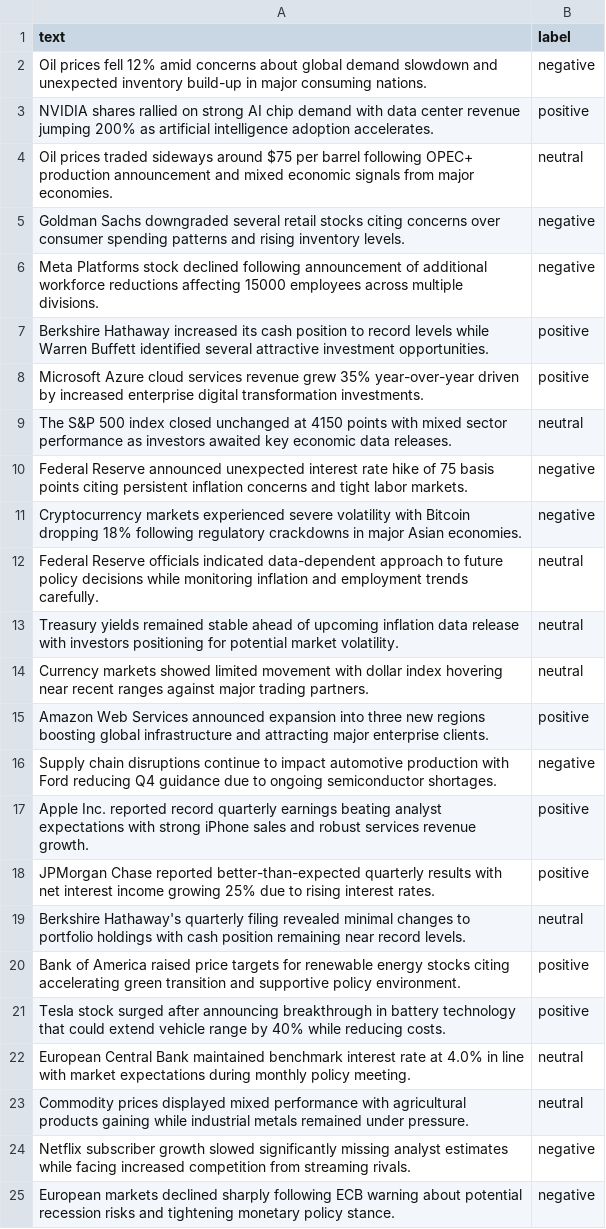
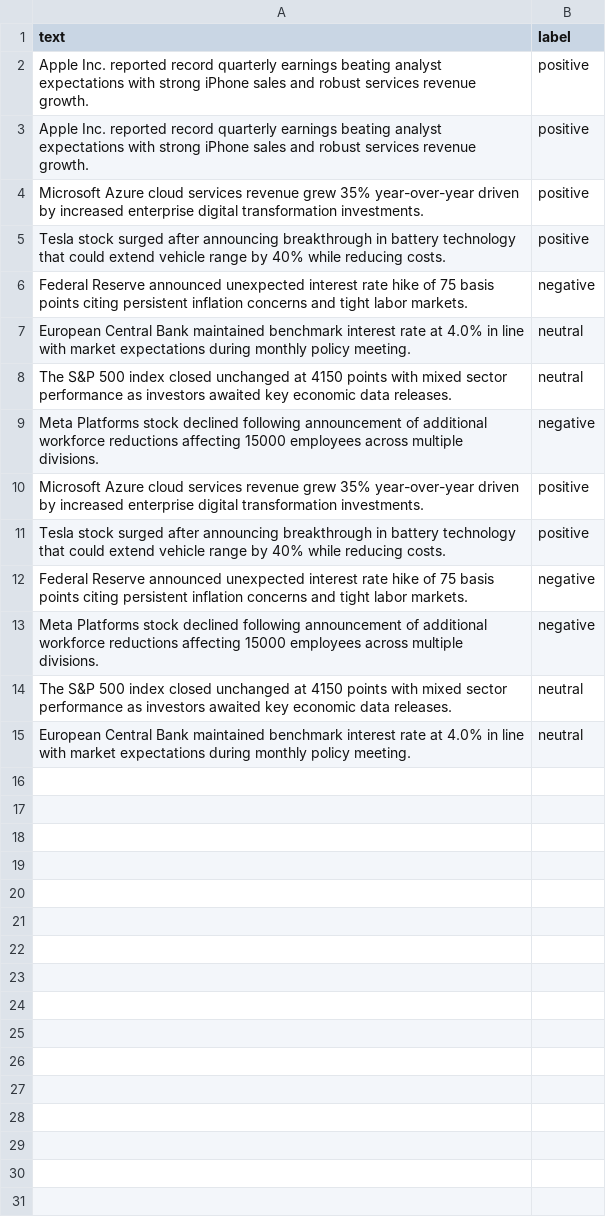
Before and after one commit to Bencode92/tradepulse-ml, a CSV file: datasets/news_20250707.csv, drawn as a sheet.

```diff
--- a/datasets/news_20250707.csv
+++ b/datasets/news_20250707.csv
@@ -1,25 +1,15 @@
 text,label
-Oil prices fell 12% amid concerns about global demand slowdown and unexpected inventory build-up in major consuming nations.,negative
-NVIDIA shares rallied on strong AI chip demand with data center revenue jumping 200% as artificial intelligence adoption accelerates.,positive
-Oil prices traded sideways around $75 per barrel following OPEC+ production announcement and mixed economic signals from major economies.,neutral
-Goldman Sachs downgraded several retail stocks citing concerns over consumer spending patterns and rising inventory levels.,negative
+Apple Inc. reported record quarterly earnings beating analyst expectations with strong iPhone sales and robust services revenue growth.,positive
+Apple Inc. reported record quarterly earnings beating analyst expectations with strong iPhone sales and robust services revenue growth.,positive
+Microsoft Azure cloud services revenue grew 35% year-over-year driven by increased enterprise digital transformation investments.,positive
+Tesla stock surged after announcing breakthrough in battery technology that could extend vehicle range by 40% while reducing costs.,positive
+Federal Reserve announced unexpected interest rate hike of 75 basis points citing persistent inflation concerns and tight labor markets.,negative
+European Central Bank maintained benchmark interest rate at 4.0% in line with market expectations during monthly policy meeting.,neutral
+The S&P 500 index closed unchanged at 4150 points with mixed sector performance as investors awaited key economic data releases.,neutral
 Meta Platforms stock declined following announcement of additional workforce reductions affecting 15000 employees across multiple divisions.,negative
-Berkshire Hathaway increased its cash position to record levels while Warren Buffett identified several attractive investment opportunities.,positive
 Microsoft Azure cloud services revenue grew 35% year-over-year driven by increased enterprise digital transformation investments.,positive
+Tesla stock surged after announcing breakthrough in battery technology that could extend vehicle range by 40% while reducing costs.,positive
+Federal Reserve announced unexpected interest rate hike of 75 basis points citing persistent inflation concerns and tight labor markets.,negative
+Meta Platforms stock declined following announcement of additional workforce reductions affecting 15000 employees across multiple divisions.,negative
 The S&P 500 index closed unchanged at 4150 points with mixed sector performance as investors awaited key economic data releases.,neutral
-Federal Reserve announced unexpected interest rate hike of 75 basis points citing persistent inflation concerns and tight labor markets.,negative
-Cryptocurrency markets experienced severe volatility with Bitcoin dropping 18% following regulatory crackdowns in major Asian economies.,negative
-Federal Reserve officials indicated data-dependent approach to future policy decisions while monitoring inflation and employment trends carefully.,neutral
-Treasury yields remained stable ahead of upcoming inflation data release with investors positioning for potential market volatility.,neutral
-Currency markets showed limited movement with dollar index hovering near recent ranges against major trading partners.,neutral
-Amazon Web Services announced expansion into three new regions boosting global infrastructure and attracting major enterprise clients.,positive
-Supply chain disruptions continue to impact automotive production with Ford reducing Q4 guidance due to ongoing semiconductor shortages.,negative
-Apple Inc. reported record quarterly earnings beating analyst expectations with strong iPhone sales and robust services revenue growth.,positive
-JPMorgan Chase reported better-than-expected quarterly results with net interest income growing 25% due to rising interest rates.,positive
-Berkshire Hathaway's quarterly filing revealed minimal changes to portfolio holdings with cash position remaining near record levels.,neutral
-Bank of America raised price targets for renewable energy stocks citing accelerating green transition and supportive policy environment.,positive
-Tesla stock surged after announcing breakthrough in battery technology that could extend vehicle range by 40% while reducing costs.,positive
 European Central Bank maintained benchmark interest rate at 4.0% in line with market expectations during monthly policy meeting.,neutral
-Commodity prices displayed mixed performance with agricultural products gaining while industrial metals remained under pressure.,neutral
-Netflix subscriber growth slowed significantly missing analyst estimates while facing increased competition from streaming rivals.,negative
-European markets declined sharply following ECB warning about potential recession risks and tightening monetary policy stance.,negative
```
Also changed, not shown: 2 other files.
